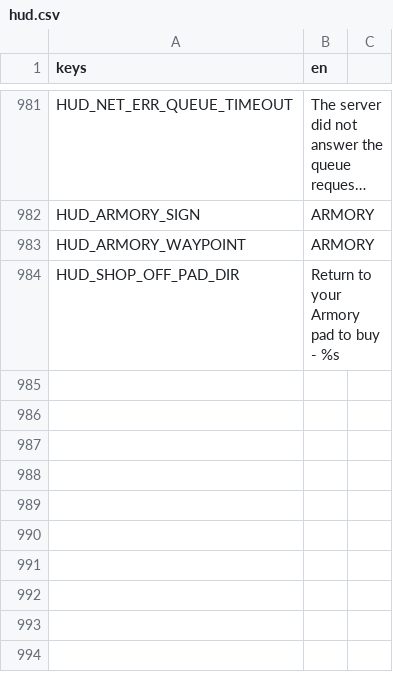
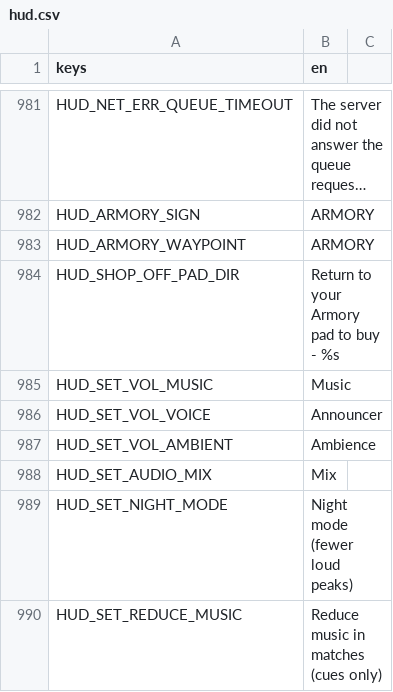
Before and after one commit to LetsManu/Cybergram, a CSV file: assets/localization/hud.csv, drawn as a sheet; only a part is shown, gaps mark what is left out; long unchanged cells end in …; the diff names each change by its address in the sheet, - before the commit and + after, or states it on an @@ line.

```diff
--- a/assets/localization/hud.csv
+++ b/assets/localization/hud.csv
+row 985: HUD_SET_VOL_MUSIC | Music
+row 986: HUD_SET_VOL_VOICE | Announcer
+row 987: HUD_SET_VOL_AMBIENT | Ambience
+row 988: HUD_SET_AUDIO_MIX | Mix
+row 989: HUD_SET_NIGHT_MODE | Night mode (fewer loud peaks)
+row 990: HUD_SET_REDUCE_MUSIC | Reduce music in matches (cues only)
```
Also changed, not shown: 4 other files.
